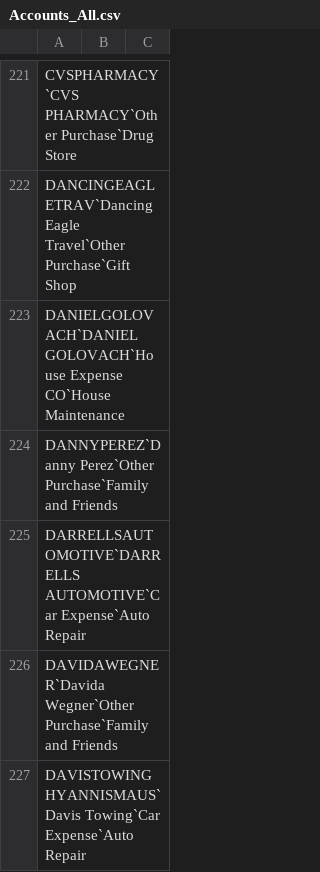
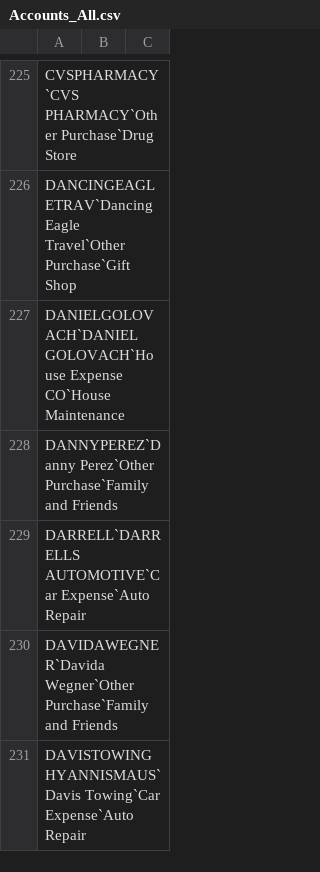
Before and after one commit to kwegner7/finance, a CSV file: run/in/BeyondBanking/Accounts_All.csv, drawn as a sheet; only a part is shown, gaps mark what is left out; the diff covers the shown part only.

```diff
--- a/run/in/BeyondBanking/Accounts_All.csv
+++ b/run/in/BeyondBanking/Accounts_All.csv
@@ -224,3 +228,3 @@ DANIELGOLOVACH`DANIEL GOLOVACH`House Expense CO`House Maintenance
 DANNYPEREZ`Danny Perez`Other Purchase`Family and Friends
-DARRELLSAUTOMOTIVE`DARRELLS AUTOMOTIVE`Car Expense`Auto Repair
+DARRELL`DARRELLS AUTOMOTIVE`Car Expense`Auto Repair
 DAVIDAWEGNER`Davida Wegner`Other Purchase`Family and Friends
```
Also changed, not shown: 24 added rows and 2 edited cells elsewhere in this file, run/in/BeyondBanking/LATEST_ML.csv, run/in/BeyondBanking/LATEST_ML_SORTED.csv, 6 other files.
